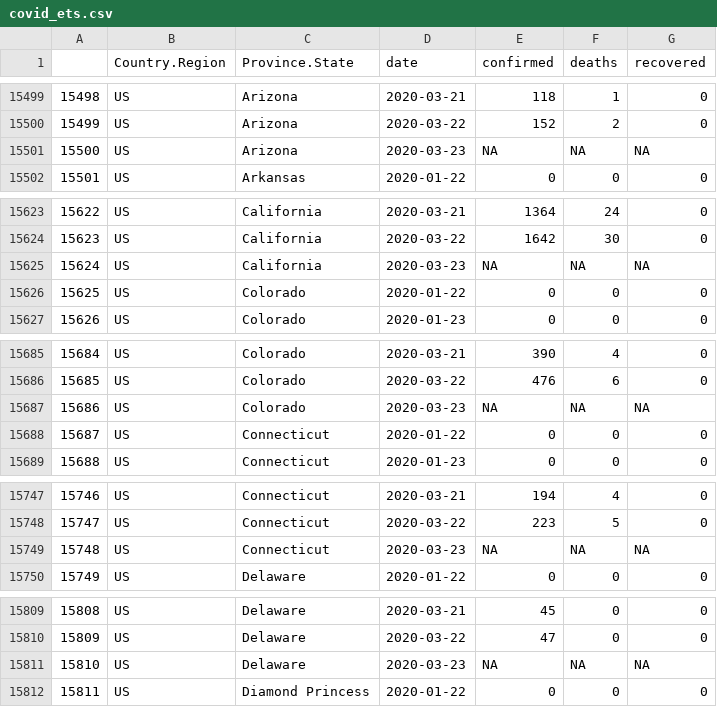
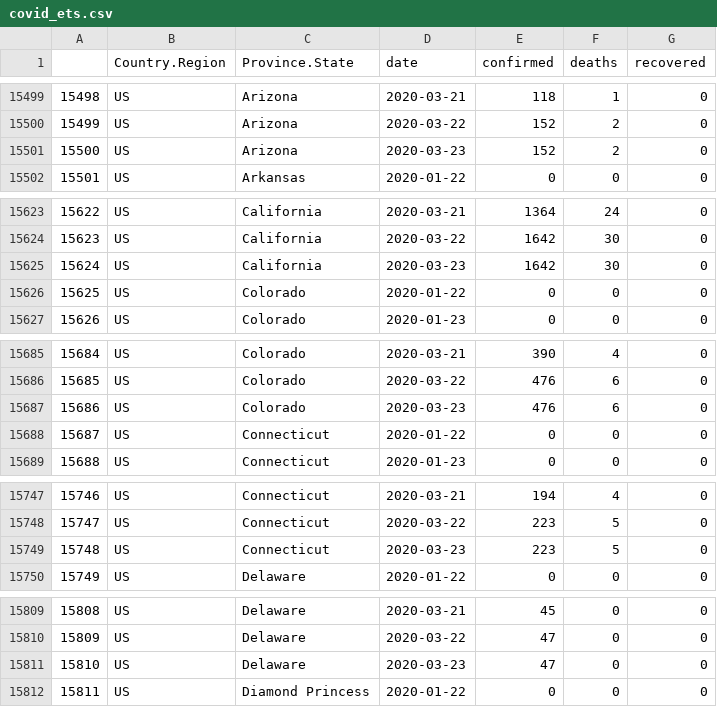
Before and after one commit to opencedar/covid19, a CSV file: covid_ets.csv, drawn as a sheet; only a part is shown, gaps mark what is left out; the diff covers the shown part only.

```diff
--- a/covid_ets.csv
+++ b/covid_ets.csv
@@ -15500,3 +15500,3 @@
 "15499","US","Arizona",2020-03-22,152,2,0
-"15500","US","Arizona",2020-03-23,NA,NA,NA
+"15500","US","Arizona",2020-03-23,152,2,0
 "15501","US","Arkansas",2020-01-22,0,0,0
@@ -15624,3 +15624,3 @@
 "15623","US","California",2020-03-22,1642,30,0
-"15624","US","California",2020-03-23,NA,NA,NA
+"15624","US","California",2020-03-23,1642,30,0
 "15625","US","Colorado",2020-01-22,0,0,0
@@ -15686,3 +15686,3 @@
 "15685","US","Colorado",2020-03-22,476,6,0
-"15686","US","Colorado",2020-03-23,NA,NA,NA
+"15686","US","Colorado",2020-03-23,476,6,0
 "15687","US","Connecticut",2020-01-22,0,0,0
@@ -15748,3 +15748,3 @@
 "15747","US","Connecticut",2020-03-22,223,5,0
-"15748","US","Connecticut",2020-03-23,NA,NA,NA
+"15748","US","Connecticut",2020-03-23,223,5,0
 "15749","US","Delaware",2020-01-22,0,0,0
@@ -15810,3 +15810,3 @@
 "15809","US","Delaware",2020-03-22,47,0,0
-"15810","US","Delaware",2020-03-23,NA,NA,NA
+"15810","US","Delaware",2020-03-23,47,0,0
 "15811","US","Diamond Princess",2020-01-22,0,0,0
```
Also changed, not shown: 111 edited cells elsewhere in this file, 2 other files.
